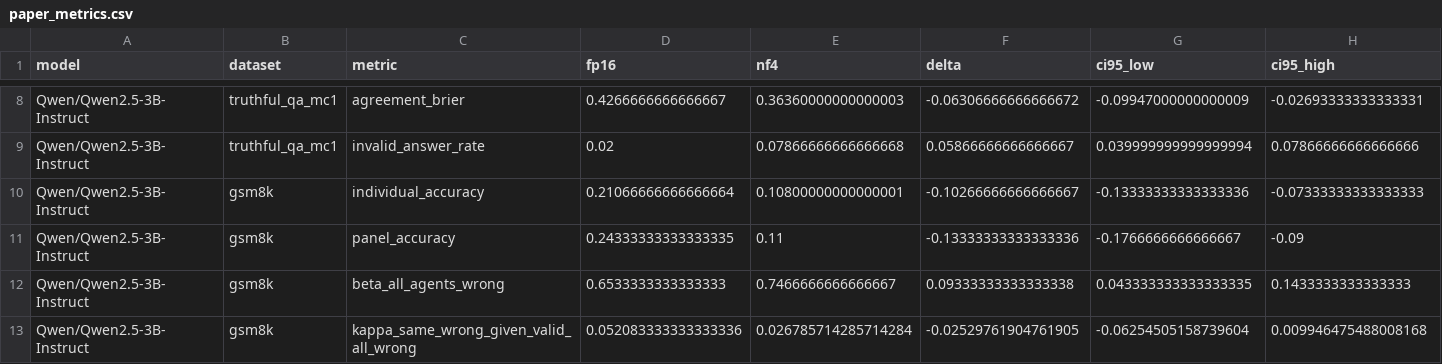
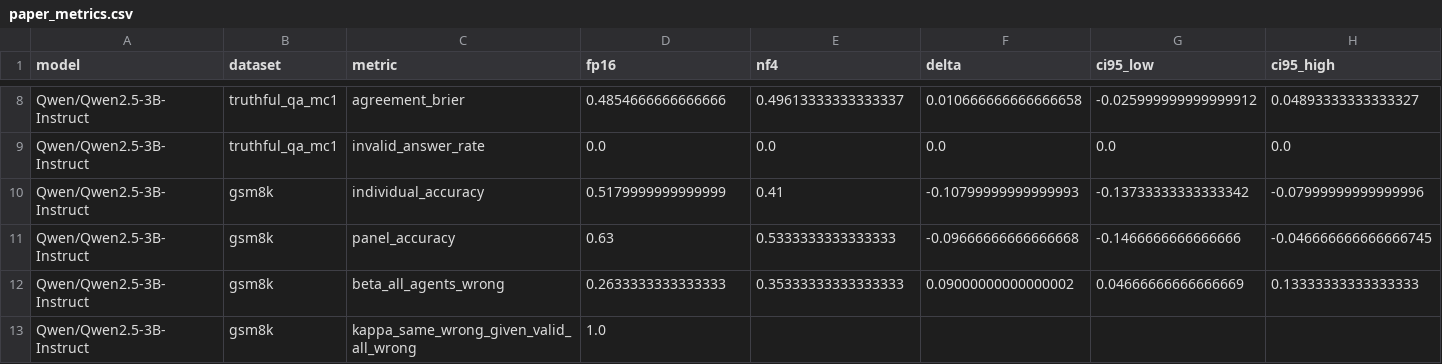
Before and after one commit to ml-researcher123/mini-paper-codes, a CSV file: analysis/paper_metrics.csv, drawn as a sheet; only a part is shown, gaps mark what is left out; the diff covers the shown part only; the diff names each change by its address in the sheet, - before the commit and + after, or states it on an @@ line.

```diff
--- a/analysis/paper_metrics.csv
+++ b/analysis/paper_metrics.csv
-D8 (fp16): 0.4266666666666667
+D8 (fp16): 0.4854666666666666
-E8 (nf4): 0.36360000000000003
+E8 (nf4): 0.49613333333333337
-F8 (delta): -0.06306666666666672
+F8 (delta): 0.010666666666666658
-G8 (ci95_low): -0.09947000000000009
+G8 (ci95_low): -0.025999999999999912
-H8 (ci95_high): -0.02693333333333331
+H8 (ci95_high): 0.04893333333333327
-D9 (fp16): 0.02
+D9 (fp16): 0.0
-E9 (nf4): 0.07866666666666668
+E9 (nf4): 0.0
-F9 (delta): 0.05866666666666667
+F9 (delta): 0.0
-G9 (ci95_low): 0.039999999999999994
+G9 (ci95_low): 0.0
-H9 (ci95_high): 0.07866666666666666
+H9 (ci95_high): 0.0
-D10 (fp16): 0.21066666666666664
+D10 (fp16): 0.5179999999999999
-E10 (nf4): 0.10800000000000001
+E10 (nf4): 0.41
-F10 (delta): -0.10266666666666667
+F10 (delta): -0.10799999999999993
-G10 (ci95_low): -0.13333333333333336
+G10 (ci95_low): -0.13733333333333342
-H10 (ci95_high): -0.07333333333333333
+H10 (ci95_high): -0.07999999999999996
-D11 (fp16): 0.24333333333333335
+D11 (fp16): 0.63
-E11 (nf4): 0.11
+E11 (nf4): 0.5333333333333333
-F11 (delta): -0.13333333333333336
+F11 (delta): -0.09666666666666668
-G11 (ci95_low): -0.1766666666666667
+G11 (ci95_low): -0.1466666666666666
-H11 (ci95_high): -0.09
+H11 (ci95_high): -0.046666666666666745
-D12 (fp16): 0.6533333333333333
+D12 (fp16): 0.2633333333333333
-E12 (nf4): 0.7466666666666667
+E12 (nf4): 0.35333333333333333
-F12 (delta): 0.09333333333333338
+F12 (delta): 0.09000000000000002
-G12 (ci95_low): 0.043333333333333335
+G12 (ci95_low): 0.04666666666666669
-H12 (ci95_high): 0.1433333333333333
+H12 (ci95_high): 0.13333333333333333
-D13 (fp16): 0.052083333333333336
+D13 (fp16): 1.0
-E13 (nf4): 0.026785714285714284
+E13 (nf4): (empty)
-F13 (delta): -0.02529761904761905
+F13 (delta): (empty)
-G13 (ci95_low): -0.06254505158739604
+G13 (ci95_low): (empty)
-H13 (ci95_high): 0.009946475488008168
+H13 (ci95_high): (empty)
```
Also changed, not shown: 129 edited cells elsewhere in this file, 4 other files.
